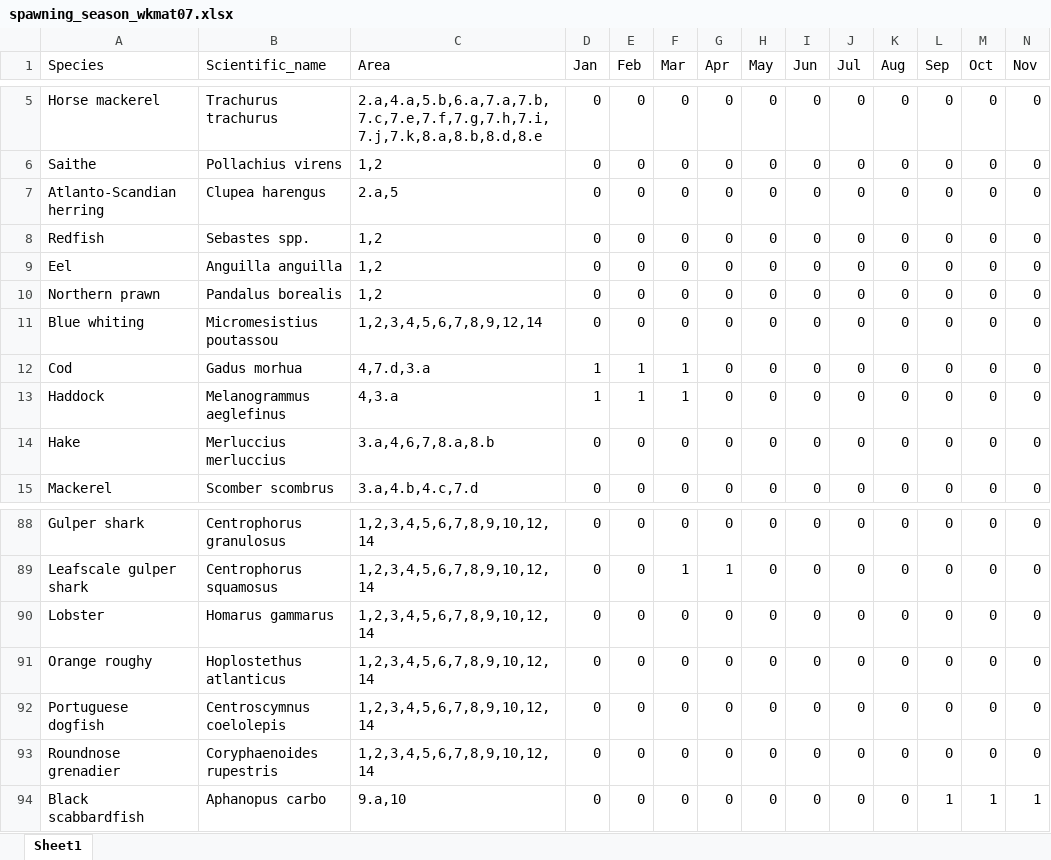
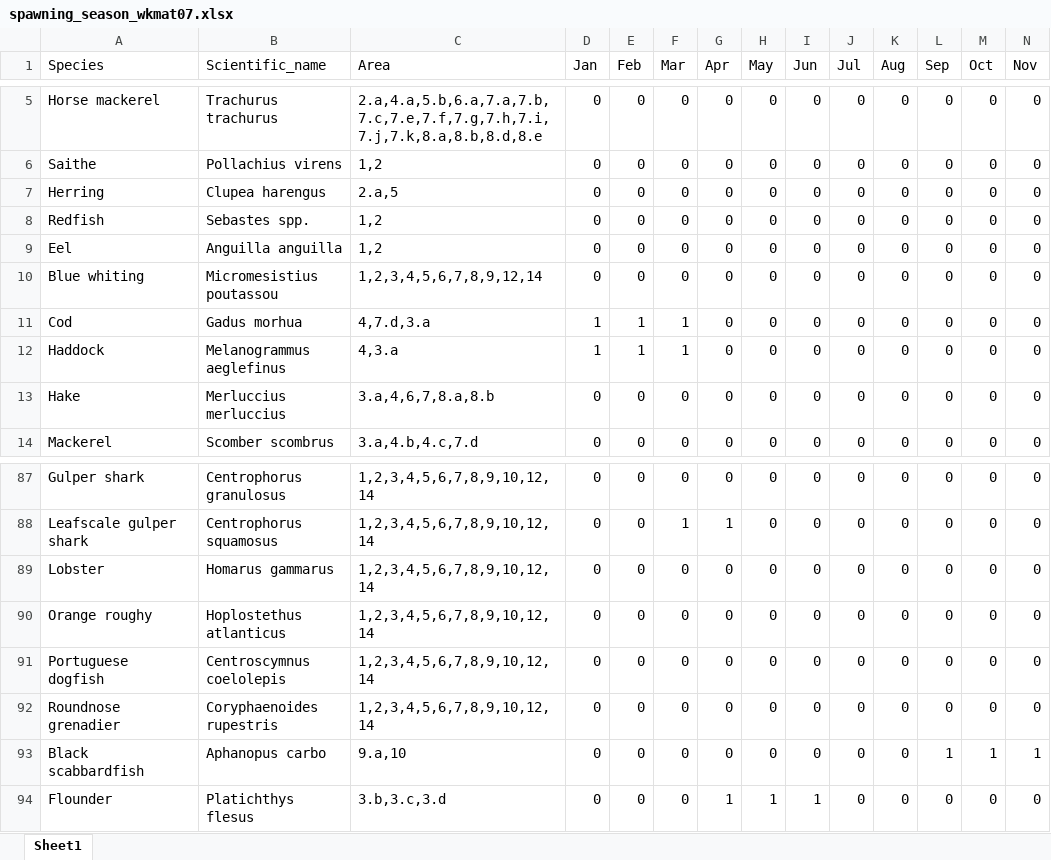
Before and after one commit to federico-maioli/length_at_maturity, an Excel workbook: data/metadata/spawning_season_wkmat07.xlsx, sheet Sheet1, drawn as a sheet; only a part is shown, gaps mark what is left out; values as stored, in another font and other column widths than the file's, no borders; removed rows and columns are numbered as before the commit, all else as after; rows hold the shown columns only; the diff names each change by its address in the sheet, - before the commit and + after, or states it on an @@ line.

Commit message:
new spawning assignement

```diff
--- a/data/metadata/spawning_season_wkmat07.xlsx (sheet Sheet1)
+++ b/data/metadata/spawning_season_wkmat07.xlsx (sheet Sheet1)
-A7 (Species): Atlanto-Scandian herring
+A7 (Species): Herring
-row 10: Northern prawn | Pandalus borealis | 1,2 | 0 | 0 | 0 | 0 | 0 | 0 | 0 | 0 | 0 | 0 | 0
+row 94: Flounder | Platichthys flesus | 3.b,3.c,3.d | 0 | 0 | 0 | 1 | 1 | 1 | 0 | 0 | 0 | 0 | 0
```
Also changed, not shown: 3 other files.
